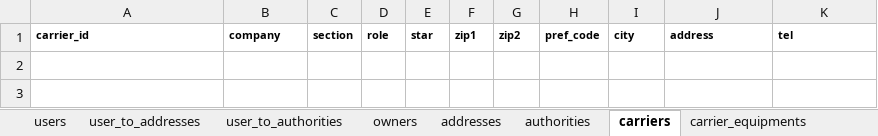
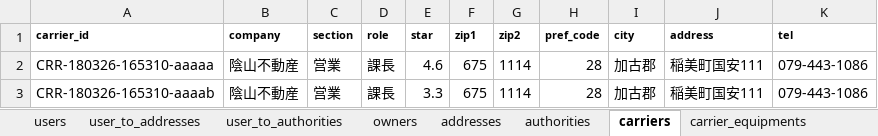
Before and after one commit to Akito-K/www.transporter.fun, an Excel workbook: root/laravel/database/seeds/masters.xlsx, sheet carriers, drawn as a sheet; values as stored, in another font and other column widths than the file's, no borders; conditional formats not drawn; the diff names each change by its address in the sheet, - before the commit and + after, or states it on an @@ line.

```diff
--- a/root/laravel/database/seeds/masters.xlsx (sheet carriers)
+++ b/root/laravel/database/seeds/masters.xlsx (sheet carriers)
+row 2: CRR-180326-165310-aaaaa | 陰山不動産 | 営業 | 課長 | 4.6 | 675 | 1114 | 28 | 加古郡 | 稲美町国安111 | 079-443-1086
+row 3: CRR-180326-165310-aaaab | 陰山不動産 | 営業 | 課長 | 3.3 | 675 | 1114 | 28 | 加古郡 | 稲美町国安111 | 079-443-1086
```
Also changed, not shown: sheet owners, sheet users, root/datas/routes.php.xlsx, 56 other files.
